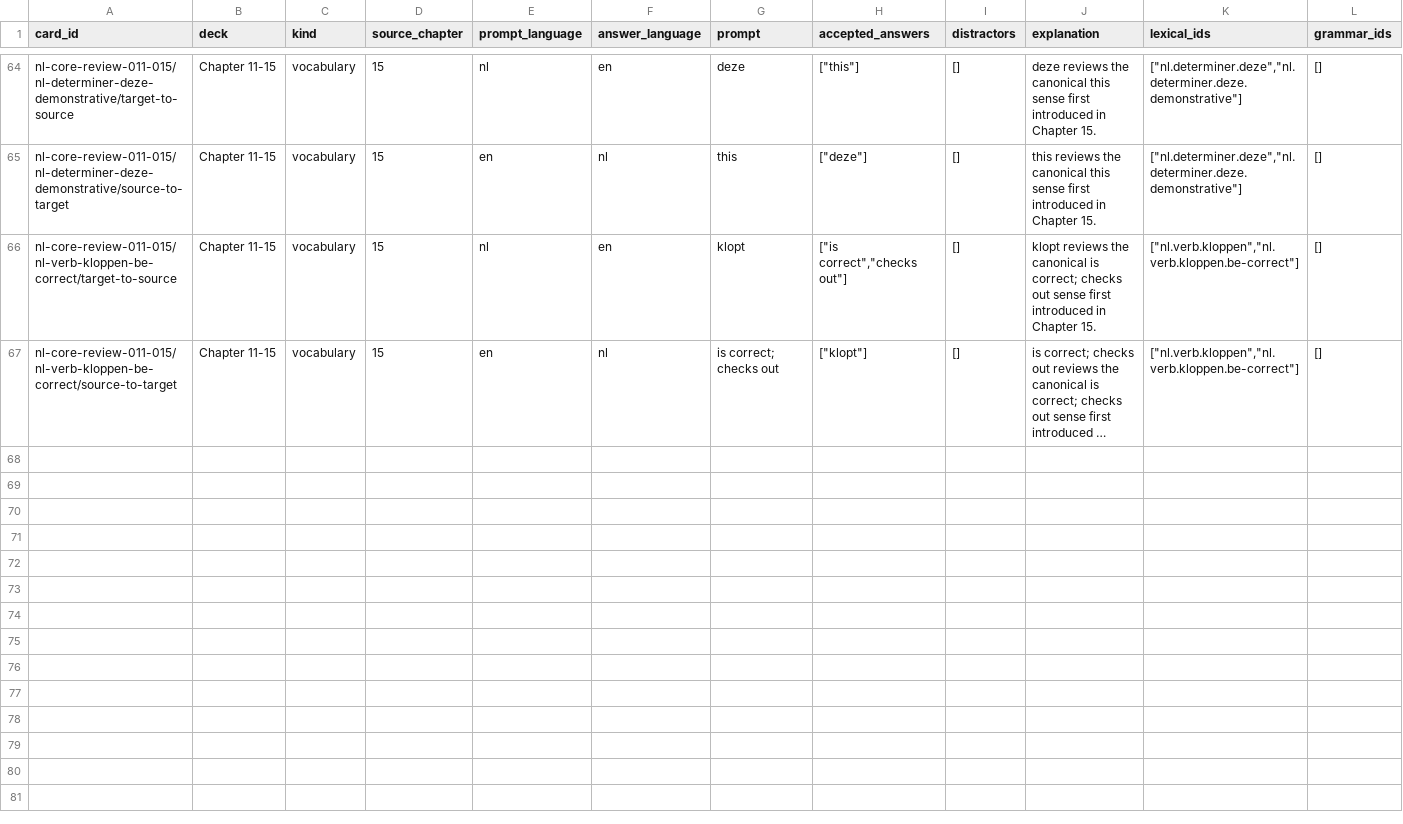
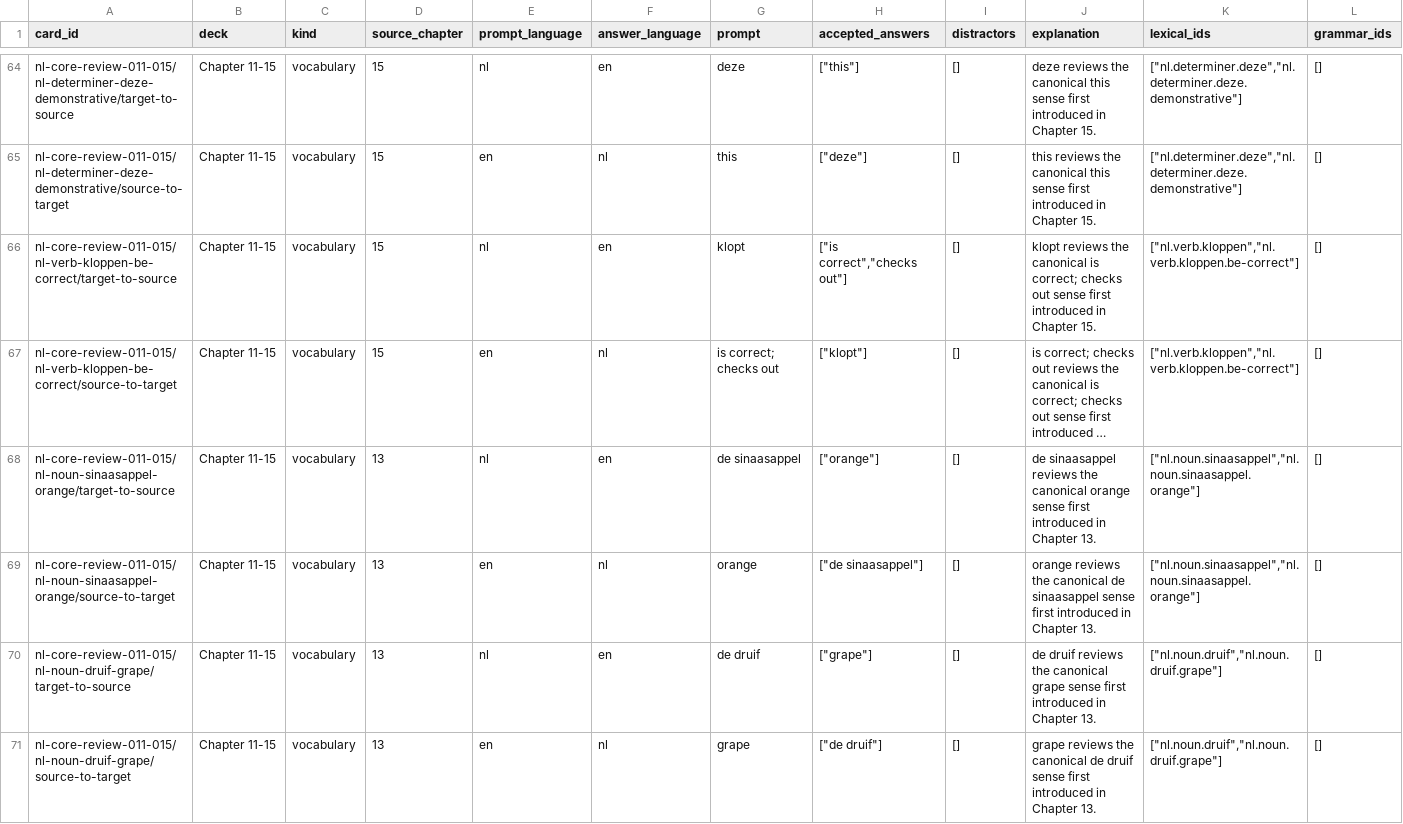
Before and after one commit to SleepyMario/WhackSmacker, a TSV file: review-content/dutch/review-decks/chapter-011-015/cards.tsv, drawn as a sheet; only a part is shown, gaps mark what is left out; long unchanged cells end in …; rows hold the shown columns only; the diff covers the shown part only; the diff names each change by its address in the sheet, - before the commit and + after, or states it on an @@ line.

```diff
--- a/review-content/dutch/review-decks/chapter-011-015/cards.tsv
+++ b/review-content/dutch/review-decks/chapter-011-015/cards.tsv
+row 68: nl-core-review-011-015/nl-noun-sinaasappel-orange/target-to-source | Chapter 11-15 | vocabulary | 13 | nl | en | de sinaasappel | ["orange"] | [] | de sinaasappel reviews the canonical orange sense first introduced in Chapter 13. | ["nl.noun.sinaasappel","nl.noun.sinaasappel.orange"] | []
+row 69: nl-core-review-011-015/nl-noun-sinaasappel-orange/source-to-target | Chapter 11-15 | vocabulary | 13 | en | nl | orange | ["de sinaasappel"] | [] | orange reviews the canonical de sinaasappel sense first introduced in Chapter 13. | ["nl.noun.sinaasappel","nl.noun.sinaasappel.orange"] | []
+row 70: nl-core-review-011-015/nl-noun-druif-grape/target-to-source | Chapter 11-15 | vocabulary | 13 | nl | en | de druif | ["grape"] | [] | de druif reviews the canonical grape sense first introduced in Chapter 13. | ["nl.noun.druif","nl.noun.druif.grape"] | []
+row 71: nl-core-review-011-015/nl-noun-druif-grape/source-to-target | Chapter 11-15 | vocabulary | 13 | en | nl | grape | ["de druif"] | [] | grape reviews the canonical de druif sense first introduced in Chapter 13. | ["nl.noun.druif","nl.noun.druif.grape"] | []
```
Also changed, not shown: 4 added rows elsewhere in this file, review-content/dutch/review-decks/chapter-006-010/cards.tsv, review-content/vietnamese/review-decks/chapter-006-010/cards.tsv, 24 other files.
